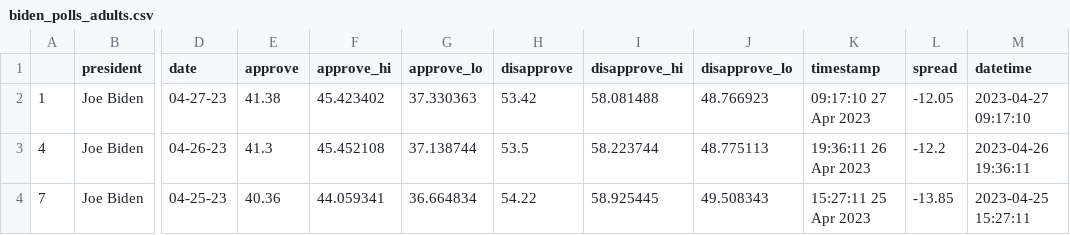
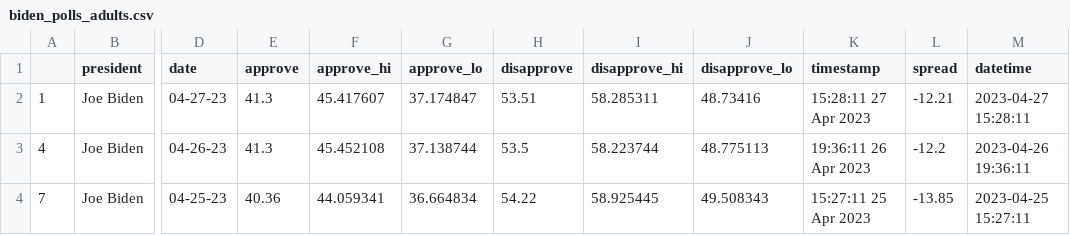
Before and after one commit to jasonchuanet/jour561-auto-scraper-demo, a CSV file: data/processed/biden_polls_adults.csv, drawn as a sheet; only a part is shown, gaps mark what is left out; the diff names each change by its address in the sheet, - before the commit and + after, or states it on an @@ line.

```diff
--- a/data/processed/biden_polls_adults.csv
+++ b/data/processed/biden_polls_adults.csv
-E2 (approve): 41.38
+E2 (approve): 41.3
-F2 (approve_hi): 45.423402
+F2 (approve_hi): 45.417607
-G2 (approve_lo): 37.330363
+G2 (approve_lo): 37.174847
-H2 (disapprove): 53.42
+H2 (disapprove): 53.51
-I2 (disapprove_hi): 58.081488
+I2 (disapprove_hi): 58.285311
-J2 (disapprove_lo): 48.766923
+J2 (disapprove_lo): 48.73416
-K2 (timestamp): 09:17:10 27 Apr 2023
+K2 (timestamp): 15:28:11 27 Apr 2023
-L2 (spread): -12.05
+L2 (spread): -12.21
-M2 (datetime): 2023-04-27 09:17:10
+M2 (datetime): 2023-04-27 15:28:11
```
